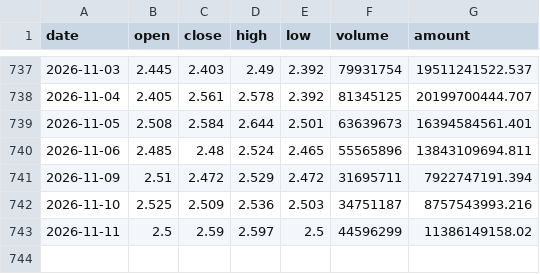
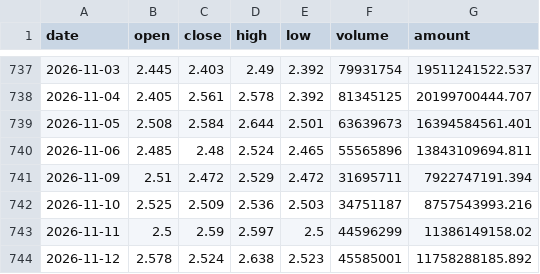
Before and after one commit to zhangxuegel/finance-agent, a CSV file: data/159915.csv, drawn as a sheet; only a part is shown, gaps mark what is left out.

```diff
--- a/data/159915.csv
+++ b/data/159915.csv
@@ -743 +743,2 @@ date,open,close,high,low,volume,amount
 2026-11-11,2.5,2.59,2.597,2.5,44596299,11386149158.02
+2026-11-12,2.578,2.524,2.638,2.523,45585001,11758288185.892
```
Also changed, not shown: data/511990.csv, data/live/000300.csv, 25 other files.
